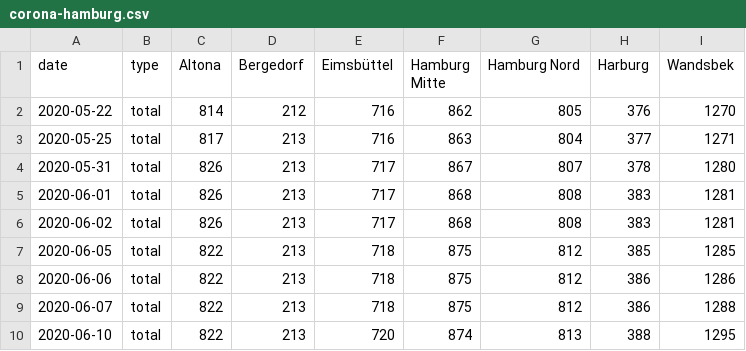
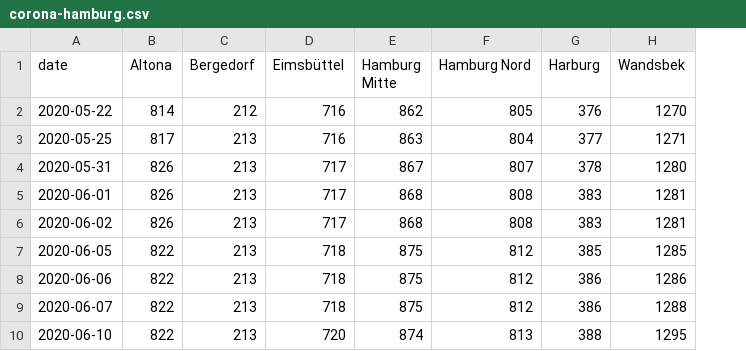
Before and after one commit to b3orn/corona-hamburg, a CSV file: corona-hamburg.csv, drawn as a sheet; only a part is shown; the diff names each change by its address in the sheet, - before the commit and + after, or states it on an @@ line.

```diff
--- a/corona-hamburg.csv
+++ b/corona-hamburg.csv
-column B (type), rows 2-10: all total
```
Also changed, not shown: 1 other file.
